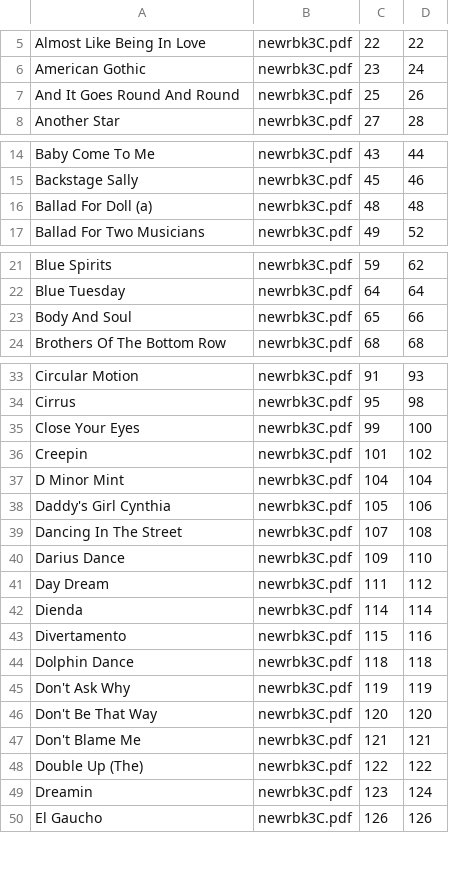
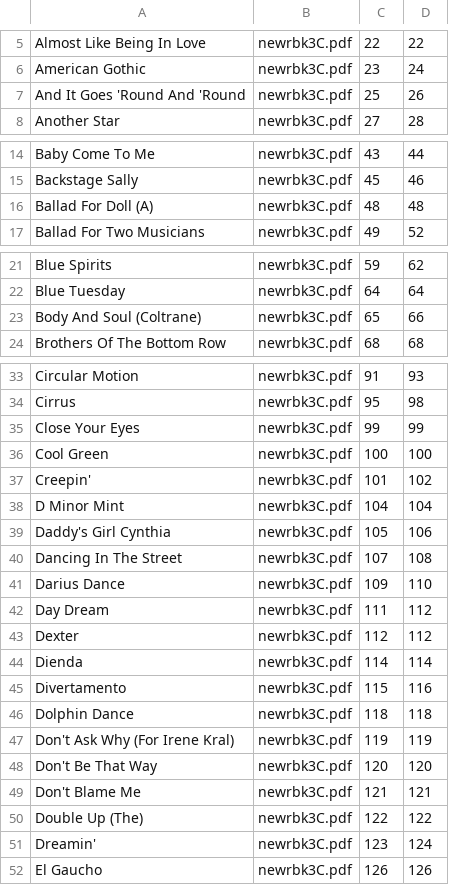
Before and after one commit to timblackman/musicindex-typos, a CSV file: ForScore/newrbk3C.csv, drawn as a sheet; only a part is shown, gaps mark what is left out; the diff covers the shown part only.

```diff
--- a/ForScore/newrbk3C.csv
+++ b/ForScore/newrbk3C.csv
@@ -6,3 +6,3 @@ Almost Like Being In Love,newrbk3C.pdf,22,22
 American Gothic,newrbk3C.pdf,23,24
-And It Goes Round And Round,newrbk3C.pdf,25,26
+And It Goes 'Round And 'Round,newrbk3C.pdf,25,26
 Another Star,newrbk3C.pdf,27,28
@@ -15,3 +15,3 @@ Baby Come To Me,newrbk3C.pdf,43,44
 Backstage Sally,newrbk3C.pdf,45,46
-Ballad For Doll (a),newrbk3C.pdf,48,48
+Ballad For Doll (A),newrbk3C.pdf,48,48
 Ballad For Two Musicians,newrbk3C.pdf,49,52
@@ -22,3 +22,3 @@ Blue Spirits,newrbk3C.pdf,59,62
 Blue Tuesday,newrbk3C.pdf,64,64
-Body And Soul,newrbk3C.pdf,65,66
+Body And Soul (Coltrane),newrbk3C.pdf,65,66
 Brothers Of The Bottom Row,newrbk3C.pdf,68,68
@@ -34,4 +34,5 @@ Circular Motion,newrbk3C.pdf,91,93
 Cirrus,newrbk3C.pdf,95,98
-Close Your Eyes,newrbk3C.pdf,99,100
-Creepin,newrbk3C.pdf,101,102
+Close Your Eyes,newrbk3C.pdf,99,99
+Cool Green,newrbk3C.pdf,100,100
+Creepin',newrbk3C.pdf,101,102
 D Minor Mint,newrbk3C.pdf,104,104
@@ -41,2 +42,3 @@ Darius Dance,newrbk3C.pdf,109,110
 Day Dream,newrbk3C.pdf,111,112
+Dexter,newrbk3C.pdf,112,112
 Dienda,newrbk3C.pdf,114,114
@@ -44,3 +46,3 @@ Divertamento,newrbk3C.pdf,115,116
 Dolphin Dance,newrbk3C.pdf,118,118
-Don't Ask Why,newrbk3C.pdf,119,119
+Don't Ask Why (For Irene Kral),newrbk3C.pdf,119,119
 Don't Be That Way,newrbk3C.pdf,120,120
@@ -48,3 +50,3 @@ Don't Blame Me,newrbk3C.pdf,121,121
 Double Up (The),newrbk3C.pdf,122,122
-Dreamin,newrbk3C.pdf,123,124
+Dreamin',newrbk3C.pdf,123,124
 El Gaucho,newrbk3C.pdf,126,126
```
Also changed, not shown: 3 added rows, 1 removed row and 11 edited cells elsewhere in this file.
